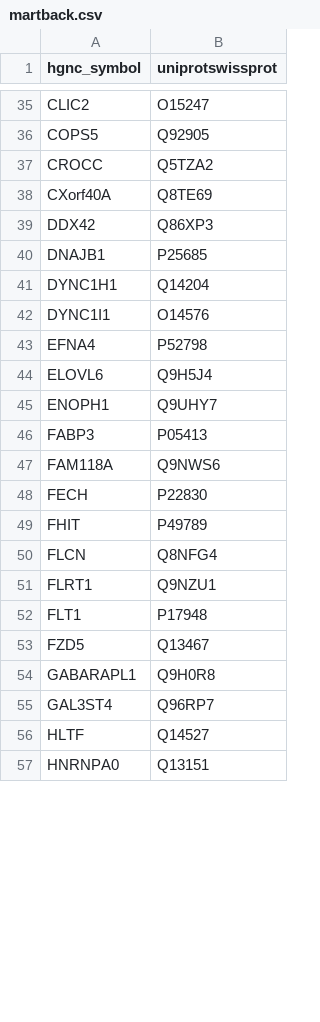
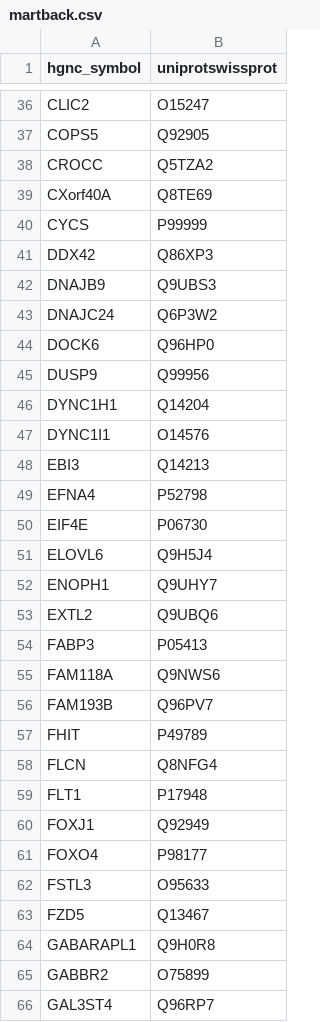
Before and after one commit to AnalytiClaire/Parkinsons_Code, a CSV file: Results/FamilialBlood/martback.csv, drawn as a sheet; only a part is shown, gaps mark what is left out; the shorter side is filled out with more unchanged rows; the diff covers the shown part only.

```diff
--- a/Results/FamilialBlood/martback.csv
+++ b/Results/FamilialBlood/martback.csv
@@ -38,18 +39,28 @@ CROCC,Q5TZA2
 CXorf40A,Q8TE69
+CYCS,P99999
 DDX42,Q86XP3
-DNAJB1,P25685
+DNAJB9,Q9UBS3
+DNAJC24,Q6P3W2
+DOCK6,Q96HP0
+DUSP9,Q99956
 DYNC1H1,Q14204
 DYNC1I1,O14576
+EBI3,Q14213
 EFNA4,P52798
+EIF4E,P06730
 ELOVL6,Q9H5J4
 ENOPH1,Q9UHY7
+EXTL2,Q9UBQ6
 FABP3,P05413
 FAM118A,Q9NWS6
-FECH,P22830
+FAM193B,Q96PV7
 FHIT,P49789
 FLCN,Q8NFG4
-FLRT1,Q9NZU1
 FLT1,P17948
+FOXJ1,Q92949
+FOXO4,P98177
+FSTL3,O95633
 FZD5,Q13467
 GABARAPL1,Q9H0R8
+GABBR2,O75899
 GAL3ST4,Q96RP7
```
Also changed, not shown: 54 added rows and 24 removed rows elsewhere in this file, 6 other files.
